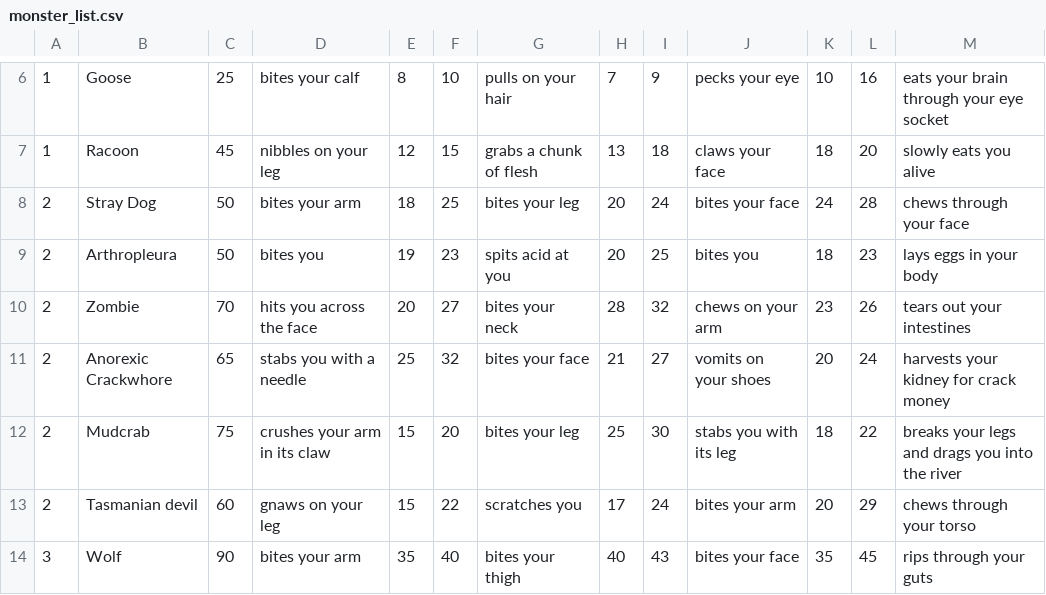
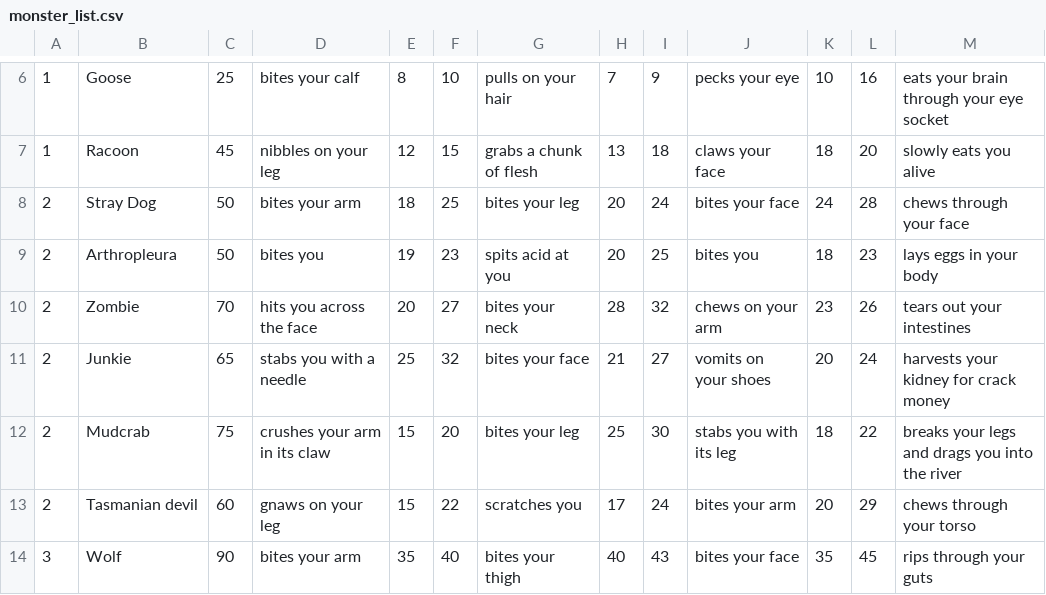
Before and after one commit to CoachhCal/The-Road, a CSV file: csvFiles/monster_list.csv, drawn as a sheet; only a part is shown, gaps mark what is left out; the diff names each change by its address in the sheet, - before the commit and + after, or states it on an @@ line.

```diff
--- a/csvFiles/monster_list.csv
+++ b/csvFiles/monster_list.csv
-B11: Anorexic Crackwhore
+B11: Junkie
```
Also changed, not shown: csvFiles/armor_list.csv, csvFiles/weapons_list.csv, 2 other files.
